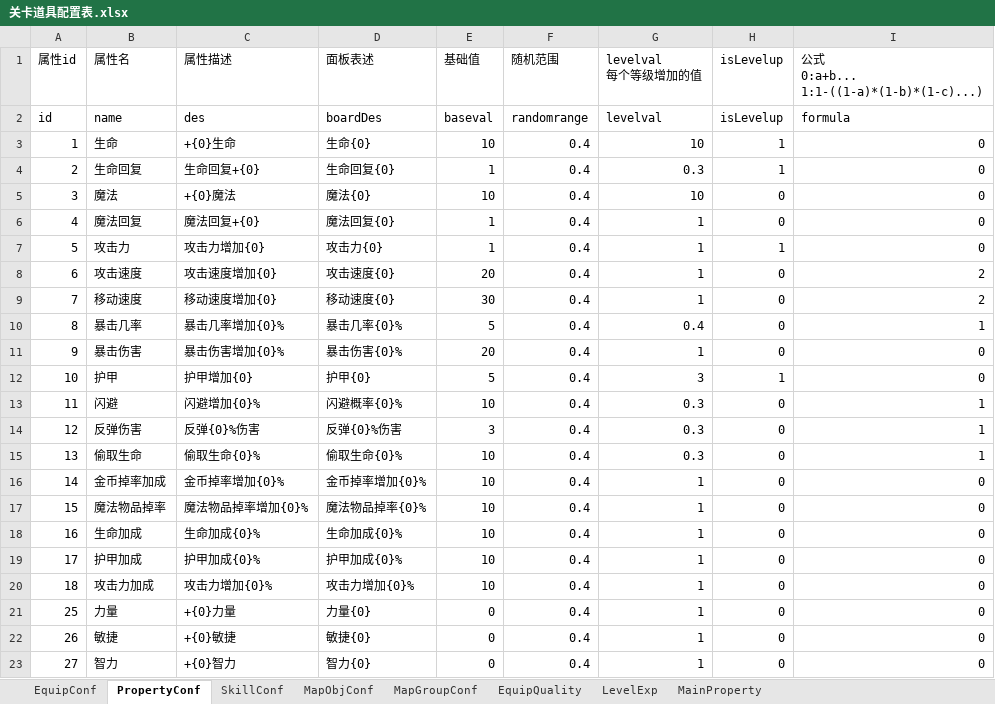
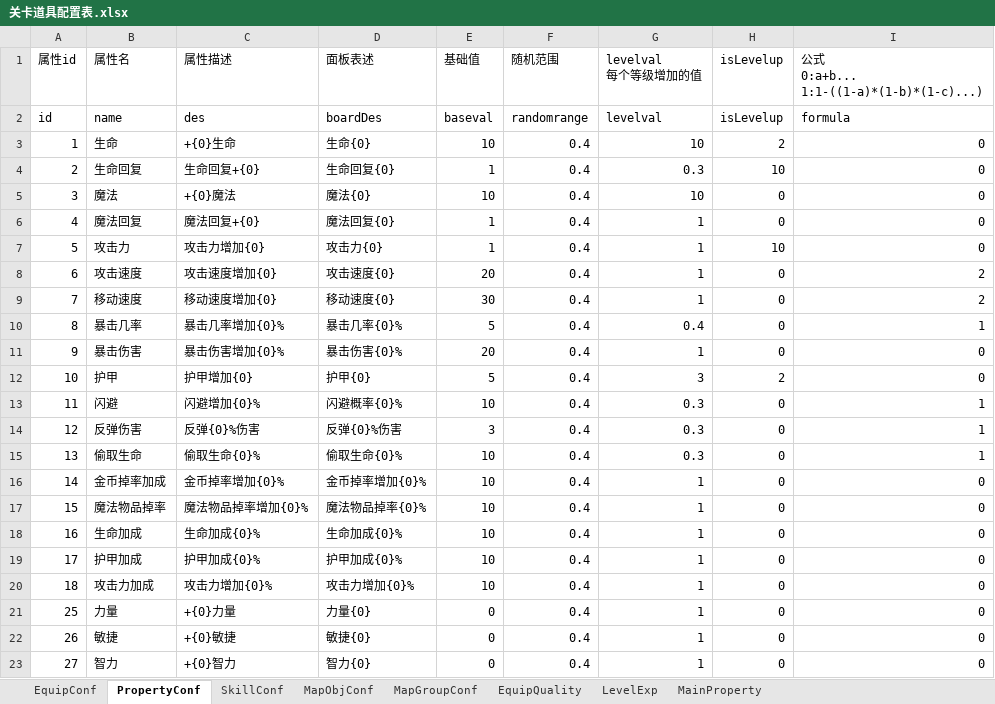
Before and after one commit to LiuFeng1011/Diablo, an Excel workbook: Assets/ExcelTools/xlsx/关卡道具配置表.xlsx, sheet PropertyConf, drawn as a sheet; values as stored, in another font and other column widths than the file's, no borders; the diff names each change by its address in the sheet, - before the commit and + after, or states it on an @@ line.

```diff
--- a/Assets/ExcelTools/xlsx/关卡道具配置表.xlsx (sheet PropertyConf)
+++ b/Assets/ExcelTools/xlsx/关卡道具配置表.xlsx (sheet PropertyConf)
-H3 (isLevelup): 1
+H3 (isLevelup): 2
-H4 (isLevelup): 1
+H4 (isLevelup): 10
-H7 (isLevelup): 1
+H7 (isLevelup): 10
-H12 (isLevelup): 1
+H12 (isLevelup): 2
```
Also changed, not shown: sheet LevelExp, 20 other files.
